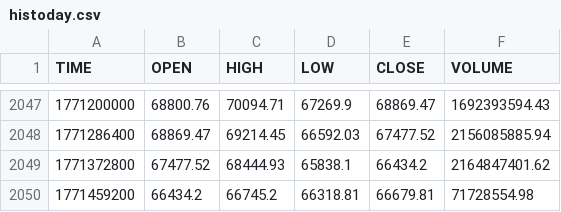
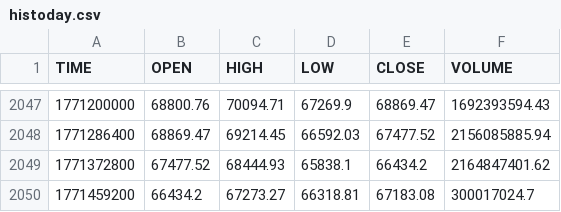
Before and after one commit to stpunos/bitcoin-datasets, a CSV file: data/coindesk/histoday.csv, drawn as a sheet; only a part is shown, gaps mark what is left out.

```diff
--- a/data/coindesk/histoday.csv
+++ b/data/coindesk/histoday.csv
@@ -2049,2 +2049,2 @@ TIME,OPEN,HIGH,LOW,CLOSE,VOLUME
 1771372800,67477.52,68444.93,65838.1,66434.2,2164847401.62
-1771459200,66434.2,66745.2,66318.81,66679.81,71728554.98
+1771459200,66434.2,67273.27,66318.81,67183.08,300017024.7
```
Also changed, not shown: data/coindesk/histohour.csv, data/coindesk/hourly_social_data.csv, 2 other files.
